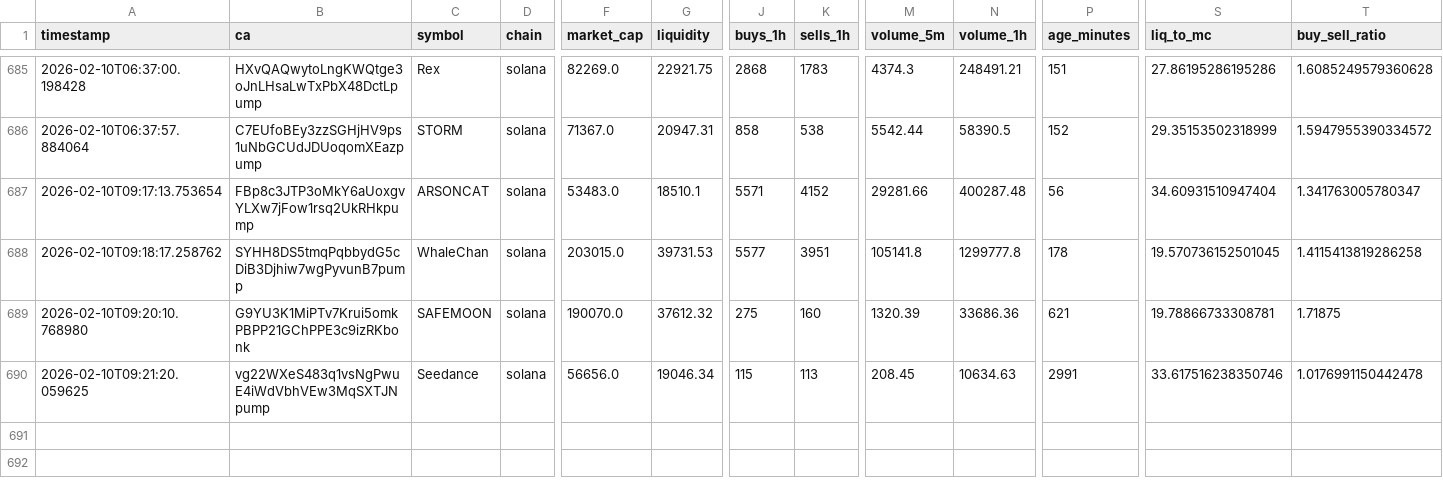
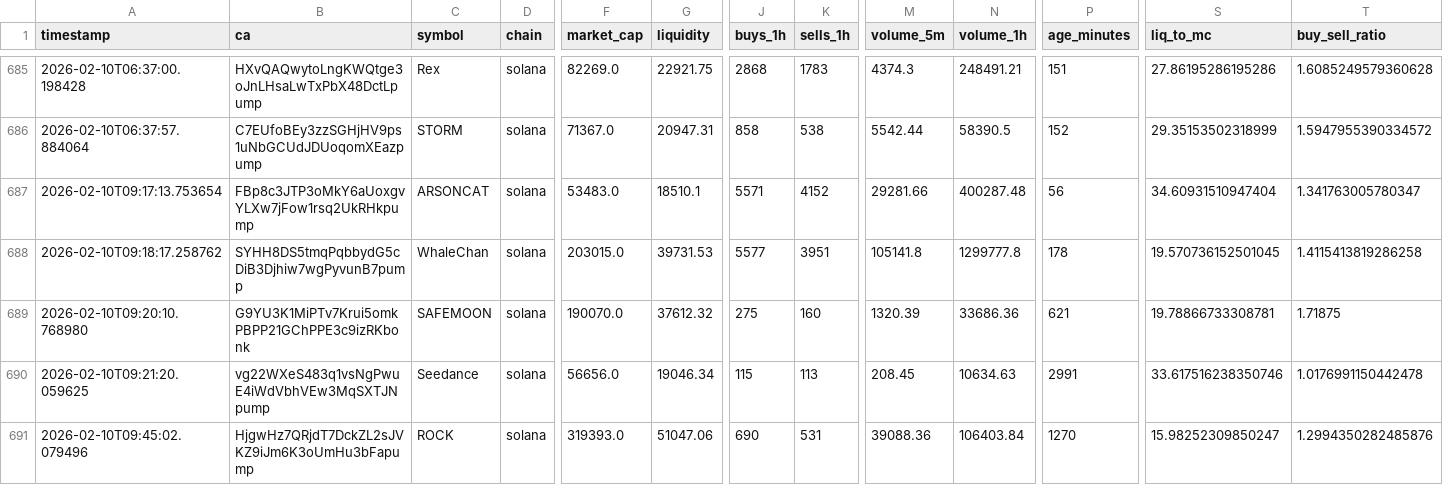
Before and after one commit to chandanm-cpu/meme-trading-tool, a CSV file: coin_data.csv, drawn as a sheet; only a part is shown, gaps mark what is left out; rows hold the shown columns only; the diff names each change by its address in the sheet, - before the commit and + after, or states it on an @@ line.

Commit message:
update csv

```diff
--- a/coin_data.csv
+++ b/coin_data.csv
+row 691: 2026-02-10T09:45:02.079496 | HjgwHz7QRjdT7DckZL2sJVKZ9iJm6K3oUmHu3bFapump | ROCK | solana | 319393.0 | 51047.06 | 690 | 531 | 39088.36 | 106403.84 | 1270 | 15.98252309850247 | 1.2994350282485876
```
